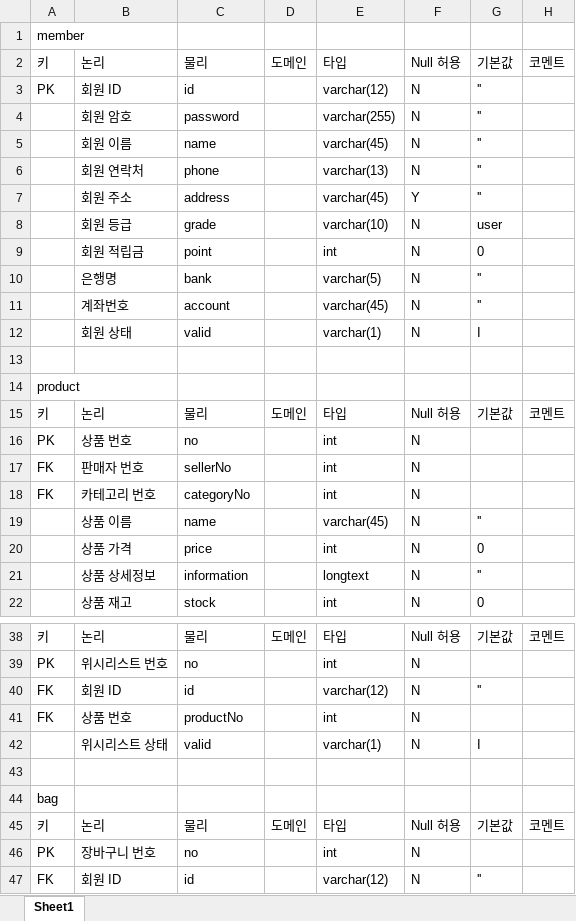
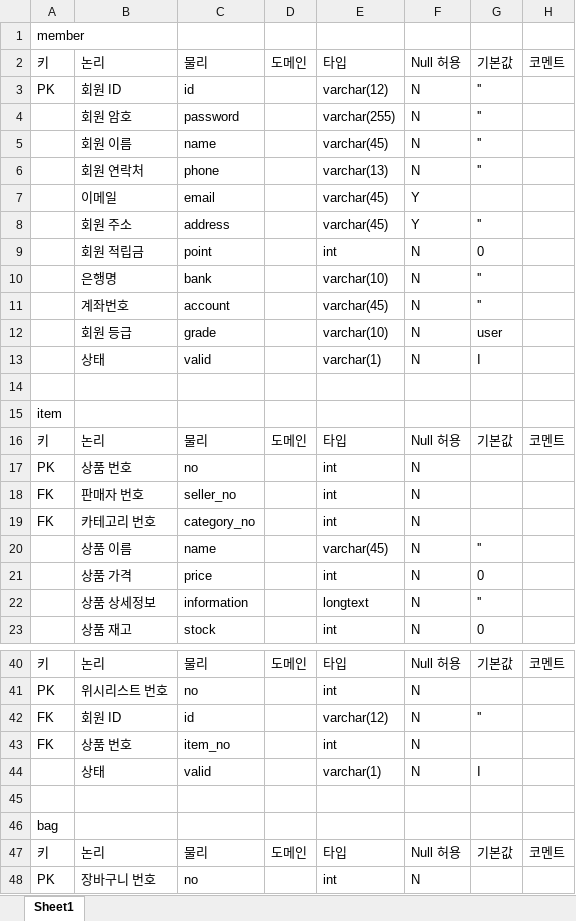
Before and after one commit to rosangels2/market, an Excel workbook: 포트폴리오/데이터베이스 설계/market.xlsx, sheet Sheet1, drawn as a sheet; only a part is shown, gaps mark what is left out; the shorter side is filled out with more unchanged rows; values as stored, in another font and other column widths than the file's, no borders; removed rows and columns are numbered as before the commit, all else as after; the diff covers the shown part only; the diff names each change by its address in the sheet, - before the commit and + after, or states it on an @@ line.

```diff
--- a/포트폴리오/데이터베이스 설계/market.xlsx (sheet Sheet1)
+++ b/포트폴리오/데이터베이스 설계/market.xlsx (sheet Sheet1)
+row 7:  | 이메일 | email |  | varchar(45) | Y
+row 10:  | 은행명 | bank |  | varchar(10) | N | ''
-row 10:  | 은행명 | bank |  | varchar(5) | N | ''
-B13: 회원 상태
+B13: 상태
-A15: product
+A15: item
-C18: sellerNo
+C18: seller_no
-C19: categoryNo
+C19: category_no
-C43: productNo
+C43: item_no
-B44: 위시리스트 상태
+B44: 상태
```
Also changed, not shown: 12 added rows, 1 removed row and 32 edited cells elsewhere in this sheet, 18 other files.
